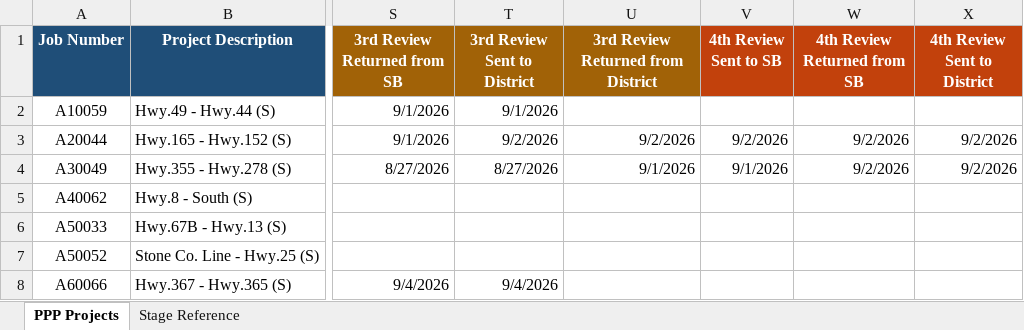
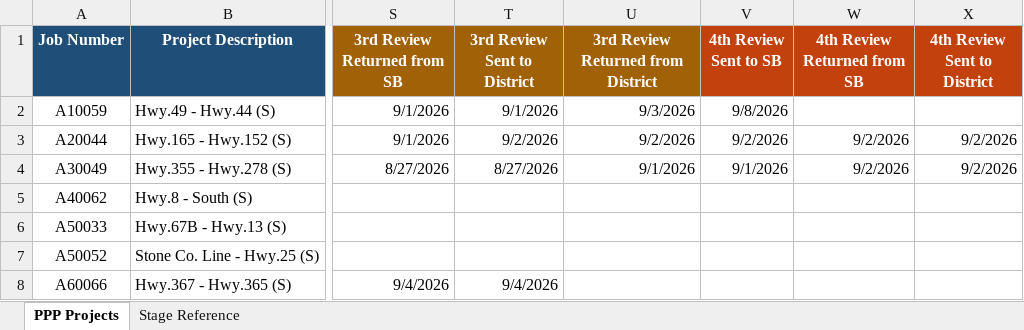
Before and after one commit to niwesh-ardot/2027-PPP-Review-Control-Center, an Excel workbook: data/PPP-2027-Review-Tracking.xlsx, sheet PPP Projects, drawn as a sheet; only a part is shown, gaps mark what is left out; values as stored, in another font and other column widths than the file's, no borders; table styles not drawn; the diff names each change by its address in the sheet, - before the commit and + after, or states it on an @@ line.

Commit message:
Spreadsheet updates 9.8.2026@10:49AM

```diff
--- a/data/PPP-2027-Review-Tracking.xlsx (sheet PPP Projects)
+++ b/data/PPP-2027-Review-Tracking.xlsx (sheet PPP Projects)
-U2: (empty)
+U2: 9/3/2026
-V2 (4th Review Sent to SB): (empty)
+V2 (4th Review Sent to SB): 9/8/2026
```
